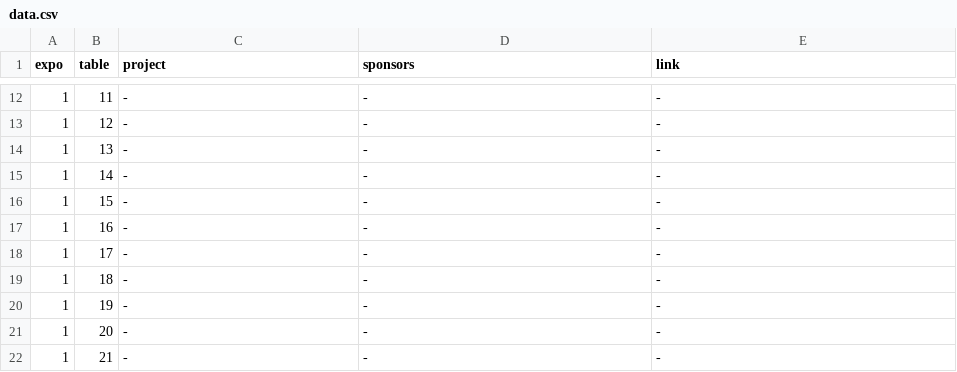
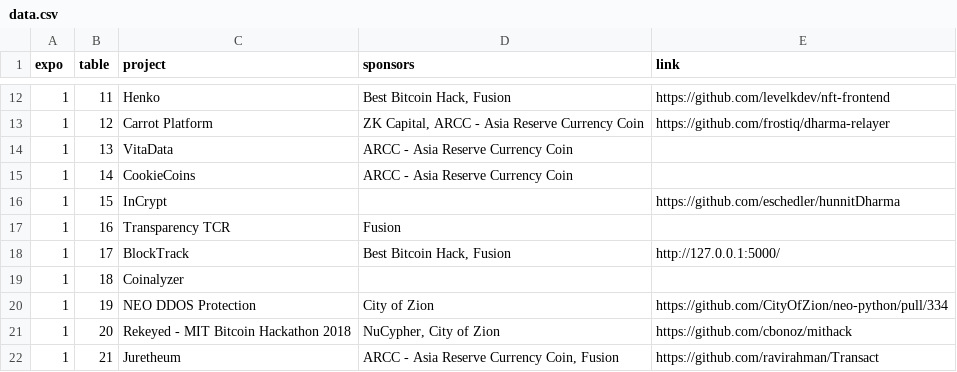
Before and after one commit to MITBitcoinHackathon/MITBitcoinHackathon.github.io, a CSV file: data/data.csv, drawn as a sheet; only a part is shown, gaps mark what is left out; the diff covers the shown part only.

```diff
--- a/data/data.csv
+++ b/data/data.csv
@@ -12,11 +12,11 @@ expo,table,project,sponsors,link
-1,11,-,-,-
-1,12,-,-,-
-1,13,-,-,-
-1,14,-,-,-
-1,15,-,-,-
-1,16,-,-,-
-1,17,-,-,-
-1,18,-,-,-
-1,19,-,-,-
-1,20,-,-,-
-1,21,-,-,-
+1,11,Henko,"Best Bitcoin Hack, Fusion",https://github.com/levelkdev/nft-frontend
+1,12,Carrot Platform,"ZK Capital, ARCC - Asia Reserve Currency Coin",https://github.com/frostiq/dharma-relayer
+1,13,VitaData,ARCC - Asia Reserve Currency Coin,
+1,14,CookieCoins,ARCC - Asia Reserve Currency Coin,
+1,15,InCrypt,,https://github.com/eschedler/hunnitDharma
+1,16,Transparency TCR,Fusion,
+1,17,BlockTrack,"Best Bitcoin Hack, Fusion",http://127.0.0.1:5000/
+1,18,Coinalyzer,,
+1,19,NEO DDOS Protection,City of Zion,https://github.com/CityOfZion/neo-python/pull/334
+1,20,Rekeyed - MIT Bitcoin Hackathon 2018,"NuCypher, City of Zion",https://github.com/cbonoz/mithack
+1,21,Juretheum,"ARCC - Asia Reserve Currency Coin, Fusion",https://github.com/ravirahman/Transact
```
Also changed, not shown: 54 edited cells elsewhere in this file.
